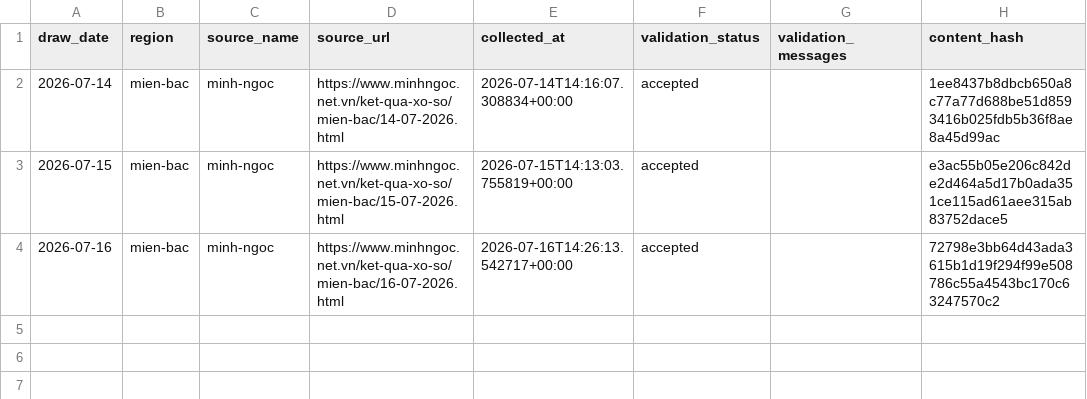
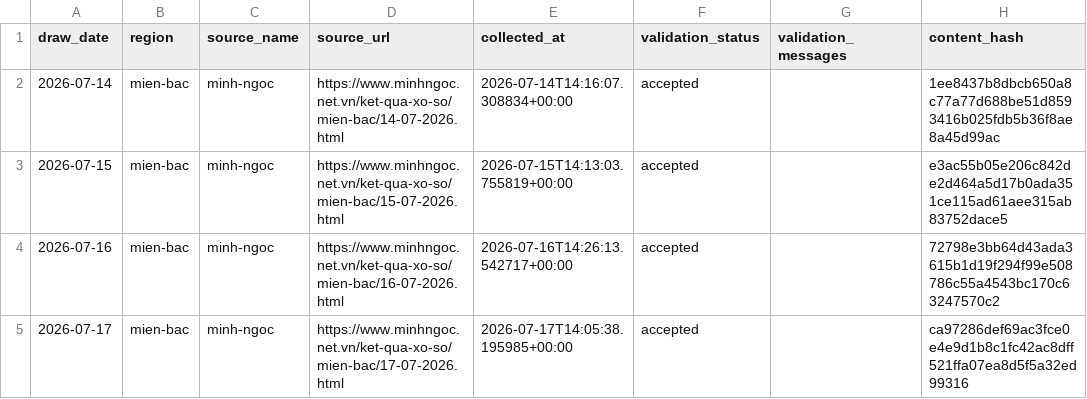
Before and after one commit to kina2711/vn-lottery-xsmb, a CSV file: data/processed/draws.csv, drawn as a sheet.

```diff
--- a/data/processed/draws.csv
+++ b/data/processed/draws.csv
@@ -4 +4,2 @@ draw_date,region,source_name,source_url,collected_at,validation_status,validatio
 2026-07-16,mien-bac,minh-ngoc,https://www.minhngoc.net.vn/ket-qua-xo-so/mien-bac/16-07-2026.html,2026-07-16T14:26:13.542717+00:00,accepted,,72798e3bb64d43ada3615b1d19f294f99e508786c55a4543bc170c63247570c2
+2026-07-17,mien-bac,minh-ngoc,https://www.minhngoc.net.vn/ket-qua-xo-so/mien-bac/17-07-2026.html,2026-07-17T14:05:38.195985+00:00,accepted,,ca97286def69ac3fce0e4e9d1b8c1fc42ac8dff521ffa07ea8d5f5a32ed99316
```
Also changed, not shown: data/reports/frequency.csv, data/reports/heatmap.csv, 10 other files.
